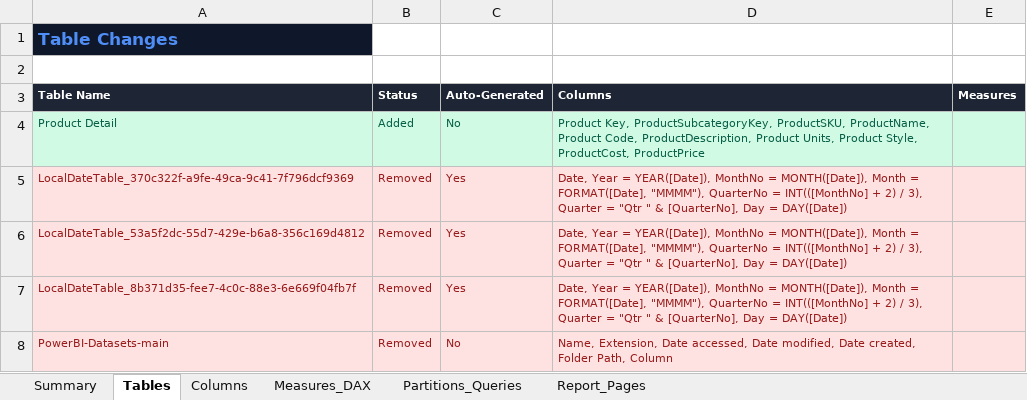
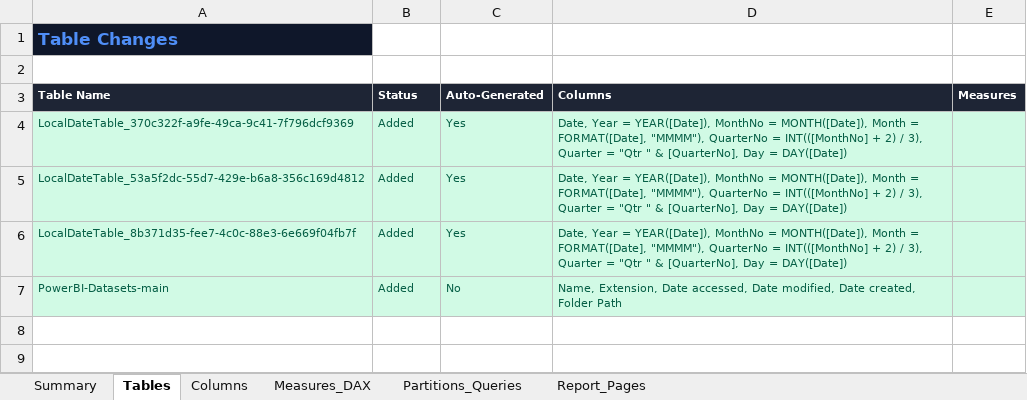
Before and after one commit to somasekarnaidu6689-cyber/powerBI-version-summarizer, an Excel workbook: output/diff_report.xlsx, sheet Tables, drawn as a sheet; values as stored, in another font and other column widths than the file's, no borders; removed rows and columns are numbered as before the commit, all else as after; the diff names each change by its address in the sheet, - before the commit and + after, or states it on an @@ line.

```diff
--- a/output/diff_report.xlsx (sheet Tables)
+++ b/output/diff_report.xlsx (sheet Tables)
-row 4: Product Detail | Added | No | Product Key, ProductSubcategoryKey, ProductSKU, ProductName, Product Code, ProductDescription, Product Units, Product Style, ProductCost, ProductPrice
-A4:E7 fill: #FEE2E2
+A4:E7 fill: #D1FAE5
-A4:D7 text colour: #991B1B
+A4:D7 text colour: #065F46
-B4:B7 (Status): Removed
+B4:B7 (Status): Added
-D7 (Columns): …created, Folder Path, Column
+D7 (Columns): …created, Folder Path
```
Also changed, not shown: sheet Report_Pages, sheet Measures_DAX, sheet Summary, 11 other files.
